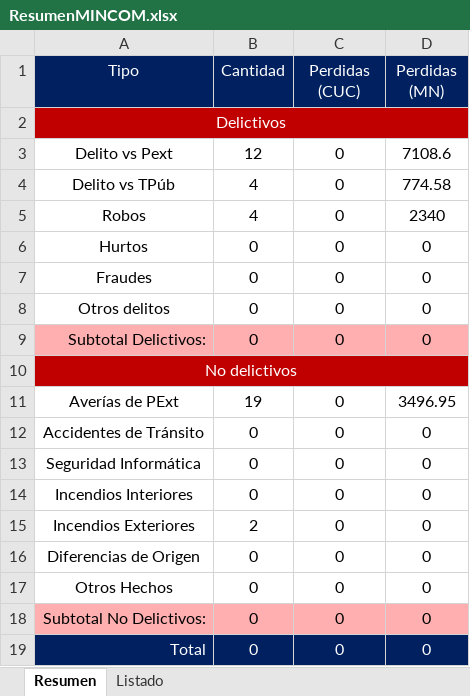
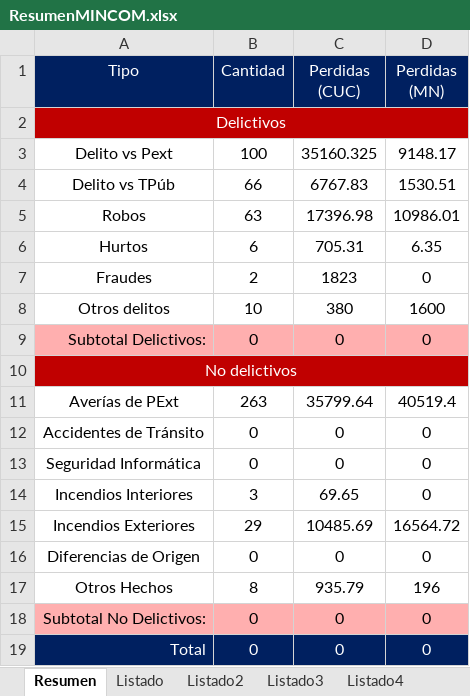
Before and after one commit to humber42/sistema-gestion-hd, an Excel workbook: src/informesGenerados/ResumenMINCOM.xlsx, sheet Resumen, drawn as a sheet; values as stored, in another font and other column widths than the file's, no borders; the diff names each change by its address in the sheet, - before the commit and + after, or states it on an @@ line.

```diff
--- a/src/informesGenerados/ResumenMINCOM.xlsx (sheet Resumen)
+++ b/src/informesGenerados/ResumenMINCOM.xlsx (sheet Resumen)
+sheet tab: Listado2
+sheet tab: Listado3
+sheet tab: Listado4
-B3 (Cantidad): 12
+B3 (Cantidad): 100
-C3 (Perdidas (CUC)): 0
+C3 (Perdidas (CUC)): 35160.325
-D3 (Perdidas (MN)): 7108.6
+D3 (Perdidas (MN)): 9148.17
-B4 (Cantidad): 4
+B4 (Cantidad): 66
-C4 (Perdidas (CUC)): 0
+C4 (Perdidas (CUC)): 6767.83
-D4 (Perdidas (MN)): 774.58
+D4 (Perdidas (MN)): 1530.51
-B5 (Cantidad): 4
+B5 (Cantidad): 63
-C5 (Perdidas (CUC)): 0
+C5 (Perdidas (CUC)): 17396.98
-D5 (Perdidas (MN)): 2340
+D5 (Perdidas (MN)): 10986.01
-B6 (Cantidad): 0
+B6 (Cantidad): 6
-C6 (Perdidas (CUC)): 0
+C6 (Perdidas (CUC)): 705.31
-D6 (Perdidas (MN)): 0
+D6 (Perdidas (MN)): 6.35
-B7 (Cantidad): 0
+B7 (Cantidad): 2
-C7 (Perdidas (CUC)): 0
+C7 (Perdidas (CUC)): 1823
-B8 (Cantidad): 0
+B8 (Cantidad): 10
-C8 (Perdidas (CUC)): 0
+C8 (Perdidas (CUC)): 380
-D8 (Perdidas (MN)): 0
+D8 (Perdidas (MN)): 1600
-B11 (Cantidad): 19
+B11 (Cantidad): 263
-C11 (Perdidas (CUC)): 0
+C11 (Perdidas (CUC)): 35799.64
-D11 (Perdidas (MN)): 3496.95
+D11 (Perdidas (MN)): 40519.4
-B14 (Cantidad): 0
+B14 (Cantidad): 3
-C14 (Perdidas (CUC)): 0
+C14 (Perdidas (CUC)): 69.65
-B15 (Cantidad): 2
+B15 (Cantidad): 29
-C15 (Perdidas (CUC)): 0
+C15 (Perdidas (CUC)): 10485.69
-D15 (Perdidas (MN)): 0
+D15 (Perdidas (MN)): 16564.72
-B17 (Cantidad): 0
+B17 (Cantidad): 8
-C17 (Perdidas (CUC)): 0
+C17 (Perdidas (CUC)): 935.79
-D17 (Perdidas (MN)): 0
+D17 (Perdidas (MN)): 196
```
Also changed, not shown: sheet Listado, src/informesGenerados/CertificoHechos.xlsx, src/informesGenerados/HechosPendientes.xlsx, 39 other files.
